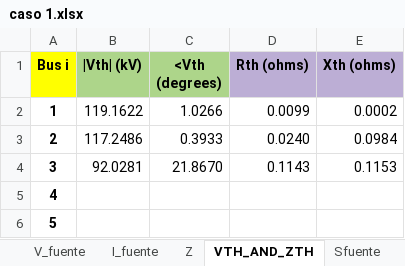
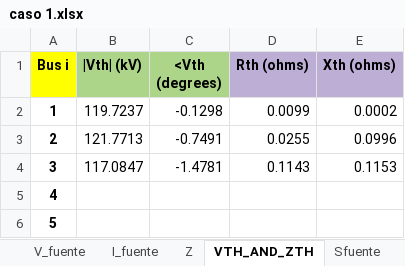
Before and after one commit to Ggesus27/proyecto-circuitos, an Excel workbook: caso 1.xlsx, sheet VTH_AND_ZTH, drawn as a sheet; only a part is shown; values as stored, in another font and other column widths than the file's, no borders; the diff names each change by its address in the sheet, - before the commit and + after, or states it on an @@ line.

```diff
--- a/caso 1.xlsx (sheet VTH_AND_ZTH)
+++ b/caso 1.xlsx (sheet VTH_AND_ZTH)
-B2 (|Vth| (kV)): 119.1622
+B2 (|Vth| (kV)): 119.7237
-C2 (<Vth (degrees)): 1.0266
+C2 (<Vth (degrees)): -0.1298
-B3 (|Vth| (kV)): 117.2486
+B3 (|Vth| (kV)): 121.7713
-C3 (<Vth (degrees)): 0.3933
+C3 (<Vth (degrees)): -0.7491
-D3 (Rth (ohms)): 0.0240
+D3 (Rth (ohms)): 0.0255
-E3 (Xth (ohms)): 0.0984
+E3 (Xth (ohms)): 0.0996
-B4 (|Vth| (kV)): 92.0281
+B4 (|Vth| (kV)): 117.0847
-C4 (<Vth (degrees)): 21.8670
+C4 (<Vth (degrees)): -1.4781
```
Also changed, not shown: sheet Balance_S, sheet S_Z, sheet Sfuente, sheet V_fuente, sheet Z, data_io.xlsx, 6 other files.
